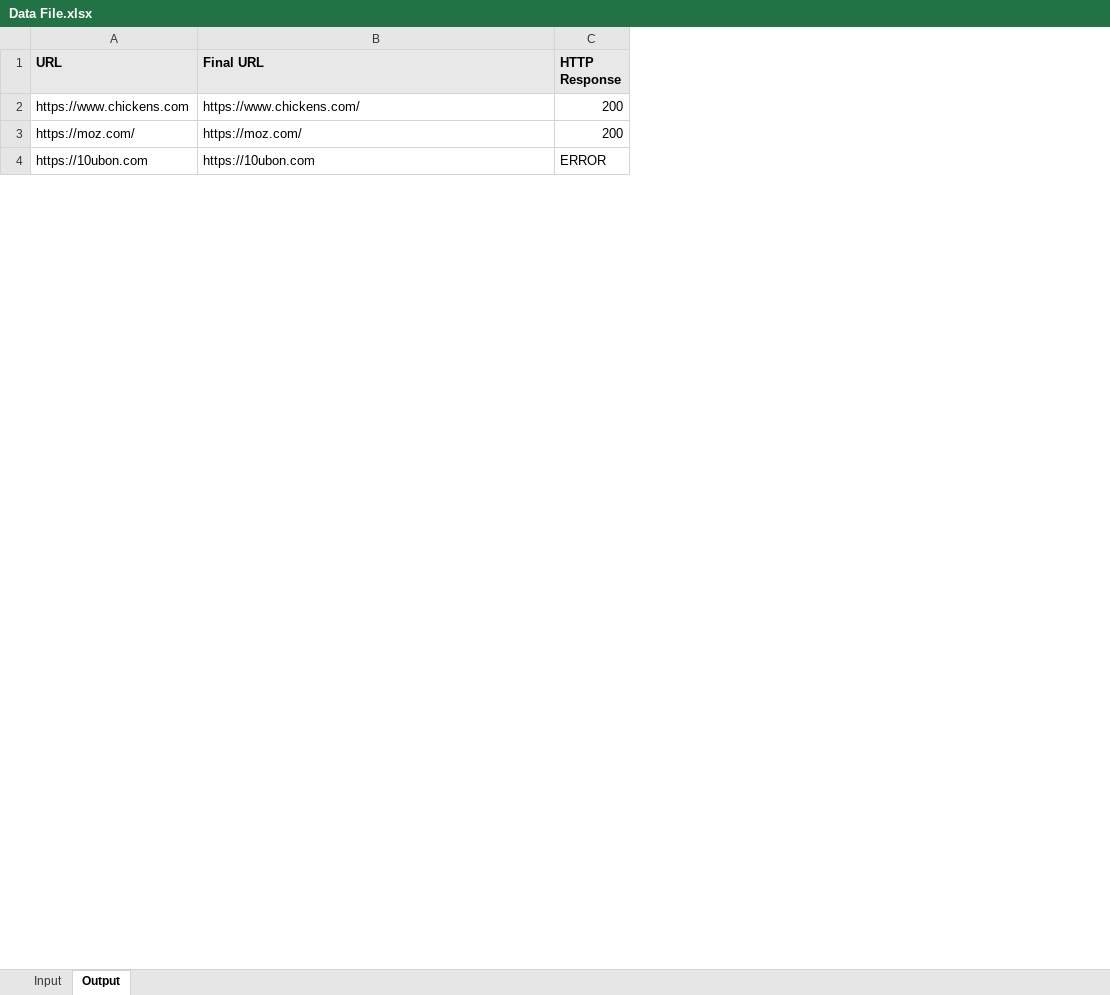
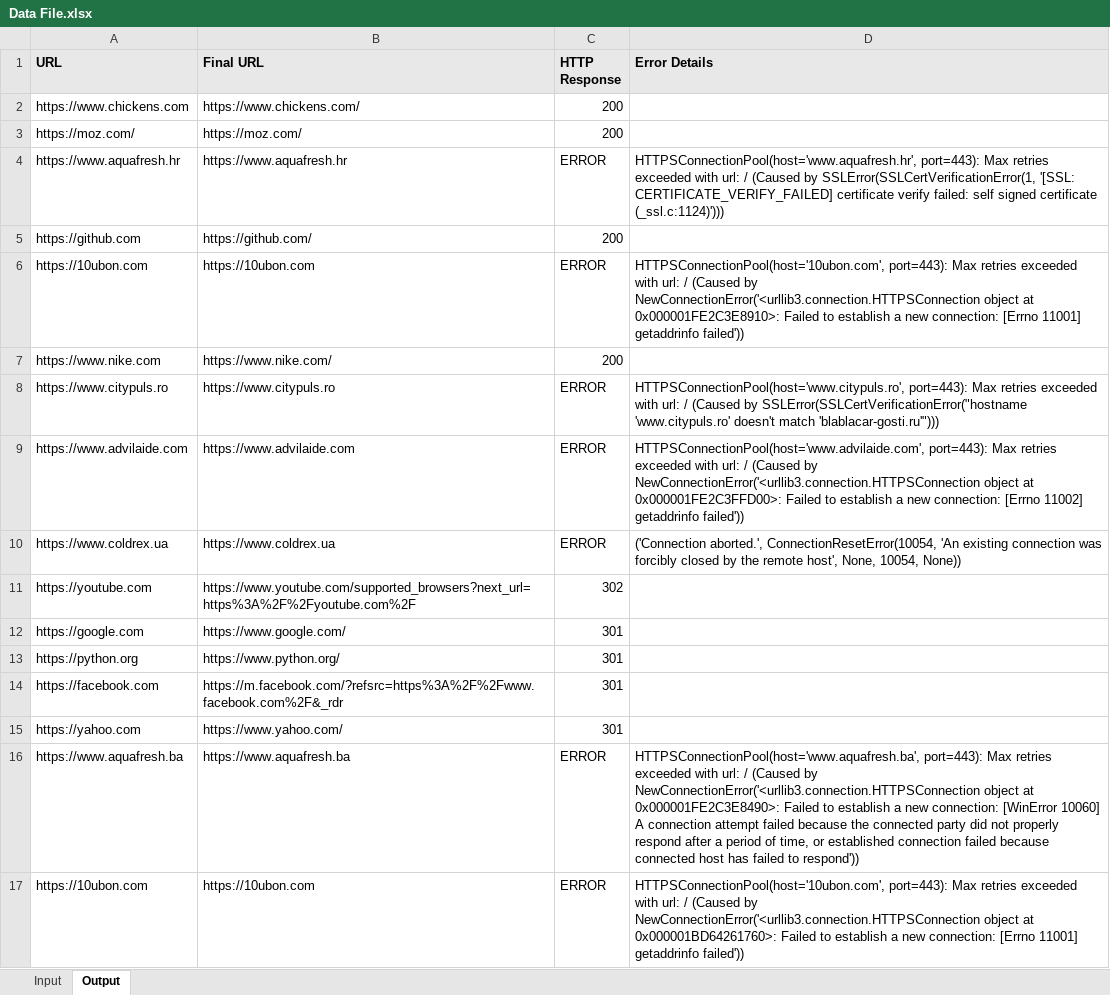
Before and after one commit to siyam-eng/HTTPResponseChecker, an Excel workbook: Data File.xlsx, sheet Output, drawn as a sheet; only a part is shown; values as stored, in another font and other column widths than the file's, no borders; addresses are those after the commit; the diff covers the shown part only; the diff names each change by its address in the sheet, - before the commit and + after, or states it on an @@ line.

Commit message:
Added error handling and request headers

```diff
--- a/Data File.xlsx (sheet Output)
+++ b/Data File.xlsx (sheet Output)
+column D (Error Details), row 6: HTTPSConnectionPool(host='10ubon.com', port=443): Max retries exceeded with url: / (Caused by NewConnectionError('<urllib3.connection.HTTPSConnection object at 0x000001FE2C3E8910>: Failed to establish a new connection: [Errno 11001] getaddrinfo failed'))
+row 4: https://www.aquafresh.hr | https://www.aquafresh.hr | ERROR | HTTPSConnectionPool(host='www.aquafresh.hr', port=443): Max retries exceeded with url: / (Caused by SSLError(SSLCertVerificationError(1, '[SSL: CERTIFICATE_VERIFY_FAILED] certificate verify failed: self signed certificate (_ssl.c:1124)')))
+row 5: https://github.com | https://github.com/ | 200
+row 8: https://www.citypuls.ro | https://www.citypuls.ro | ERROR | HTTPSConnectionPool(host='www.citypuls.ro', port=443): Max retries exceeded with url: / (Caused by SSLError(SSLCertVerificationError("hostname 'www.citypuls.ro' doesn't match 'blablacar-gosti.ru'")))
+row 9: https://www.advilaide.com | https://www.advilaide.com | ERROR | HTTPSConnectionPool(host='www.advilaide.com', port=443): Max retries exceeded with url: / (Caused by NewConnectionError('<urllib3.connection.HTTPSConnection object at 0x000001FE2C3FFD00>: Failed to establish a new connection: [Errno 11002] getaddrinfo failed'))
+row 10: https://www.coldrex.ua | https://www.coldrex.ua | ERROR | ('Connection aborted.', ConnectionResetError(10054, 'An existing connection was forcibly closed by the remote host', None, 10054, None))
+row 11: https://youtube.com | https://www.youtube.com/supported_browsers?next_url=https%3A%2F%2Fyoutube.com%2F | 302
@@ row 6 moved to row 12: https://google.com @@
@@ row 10 moved to row 13: https://python.org @@
+row 14: https://facebook.com | https://m.facebook.com/?refsrc=https%3A%2F%2Fwww.facebook.com%2F&_rdr | 301
+row 15: https://yahoo.com | https://www.yahoo.com/ | 301
+row 16: https://www.aquafresh.ba | https://www.aquafresh.ba | ERROR | HTTPSConnectionPool(host='www.aquafresh.ba', port=443): Max retries exceeded with url: / (Caused by NewConnectionError('<urllib3.connection.HTTPSConnection object at 0x000001FE2C3E8490>: Failed to establish a new connection: [WinError 10060] A connection attempt failed because the connected party did not properly respond after a period of time, or established connection failed because connected host has failed to respond'))
+row 17: https://10ubon.com | https://10ubon.com | ERROR | HTTPSConnectionPool(host='10ubon.com', port=443): Max retries exceeded with url: / (Caused by NewConnectionError('<urllib3.connection.HTTPSConnection object at 0x000001BD64261760>: Failed to establish a new connection: [Errno 11001] getaddrinfo failed'))
```
Also changed, not shown: 12 added rows and 2 removed rows elsewhere in this sheet, sheet Input, 2 other files.
